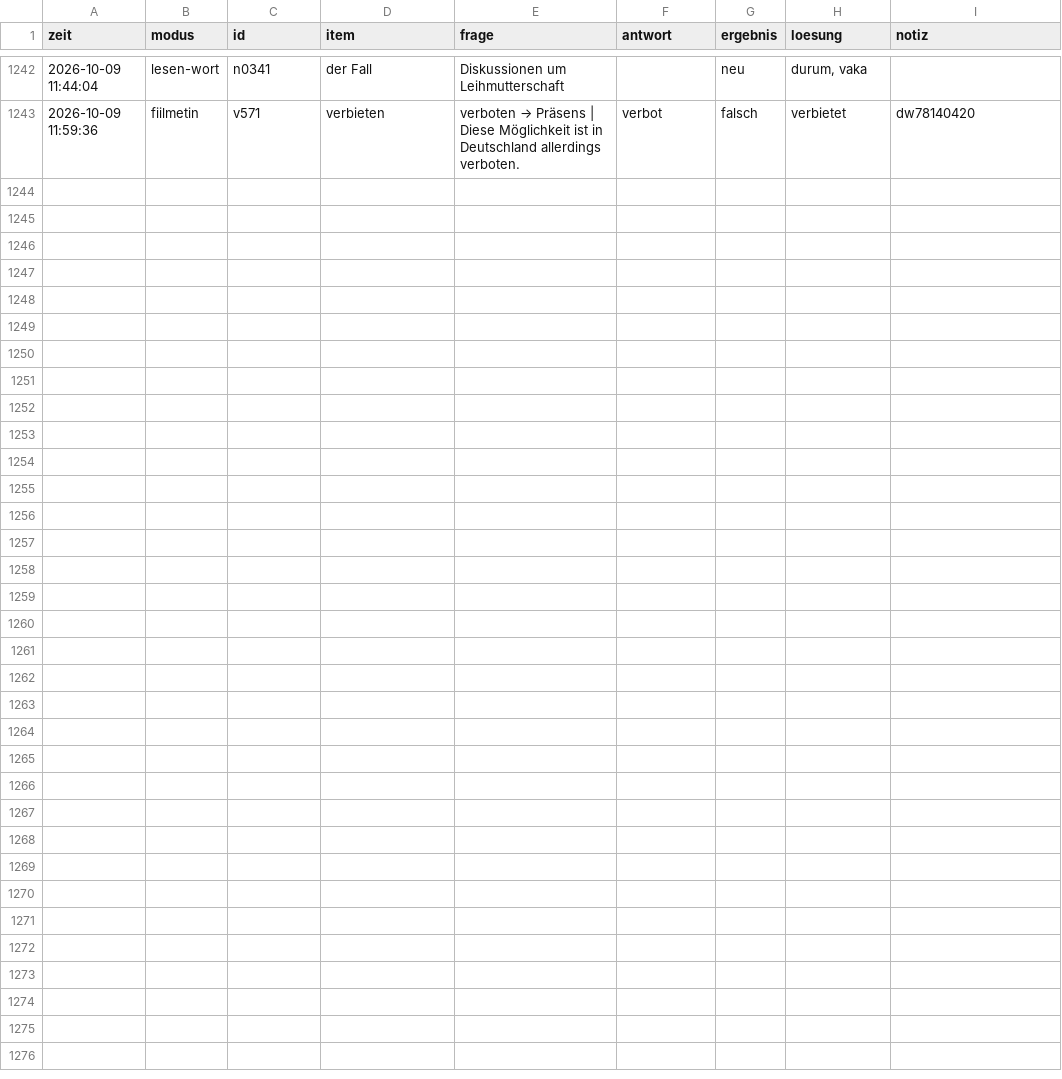
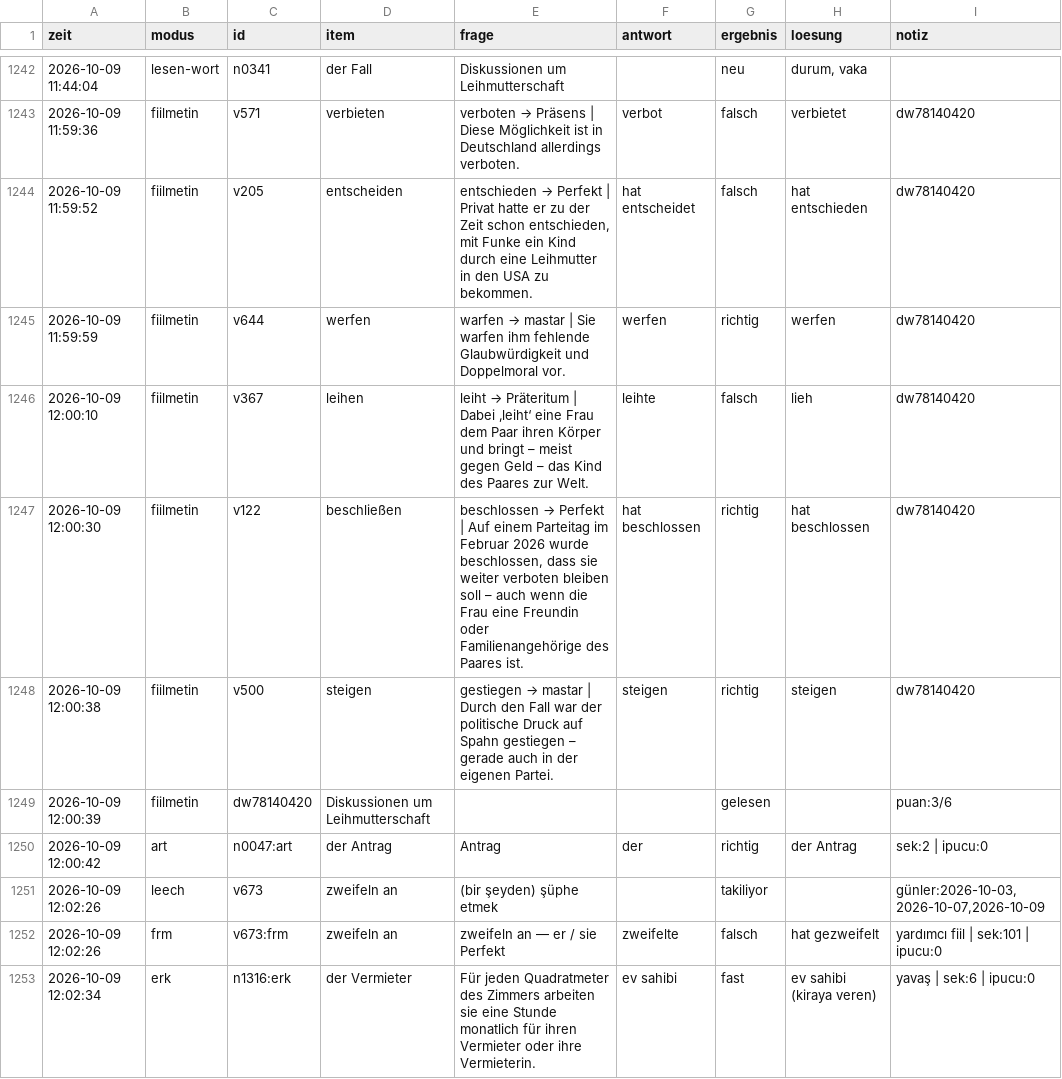
Before and after one commit to mahmutarsla/Almanca-Tekrar, a CSV file: log/log.csv, drawn as a sheet; only a part is shown, gaps mark what is left out; the diff names each change by its address in the sheet, - before the commit and + after, or states it on an @@ line.

Commit message:
log: 10 cevap

```diff
--- a/log/log.csv
+++ b/log/log.csv
+row 1244: 2026-10-09 11:59:52 | fiilmetin | v205 | entscheiden | entschieden → Perfekt | Privat hatte er zu der Zeit schon entschieden, mit Funke ein Kind durch eine Leihmutter in den USA zu bekommen. | hat entscheidet | falsch | hat entschieden | dw78140420
+row 1245: 2026-10-09 11:59:59 | fiilmetin | v644 | werfen | warfen → mastar | Sie warfen ihm fehlende Glaubwürdigkeit und Doppelmoral vor. | werfen | richtig | werfen | dw78140420
+row 1246: 2026-10-09 12:00:10 | fiilmetin | v367 | leihen | leiht → Präteritum | Dabei ‚leiht‘ eine Frau dem Paar ihren Körper und bringt – meist gegen Geld – das Kind des Paares zur Welt. | leihte | falsch | lieh | dw78140420
+row 1247: 2026-10-09 12:00:30 | fiilmetin | v122 | beschließen | beschlossen → Perfekt | Auf einem Parteitag im Februar 2026 wurde beschlossen, dass sie weiter verboten bleiben soll – auch wenn die Frau eine Freundin oder Familienangehörige des Paares ist. | hat beschlossen | richtig | hat beschlossen | dw78140420
+row 1248: 2026-10-09 12:00:38 | fiilmetin | v500 | steigen | gestiegen → mastar | Durch den Fall war der politische Druck auf Spahn gestiegen – gerade auch in der eigenen Partei. | steigen | richtig | steigen | dw78140420
+row 1249: 2026-10-09 12:00:39 | fiilmetin | dw78140420 | Diskussionen um Leihmutterschaft |  |  | gelesen |  | puan:3/6
+row 1250: 2026-10-09 12:00:42 | art | n0047:art | der Antrag | Antrag | der | richtig | der Antrag | sek:2 | ipucu:0
+row 1251: 2026-10-09 12:02:26 | leech | v673 | zweifeln an | (bir şeyden) şüphe etmek |  | takiliyor |  | günler:2026-10-03,2026-10-07,2026-10-09
+row 1252: 2026-10-09 12:02:26 | frm | v673:frm | zweifeln an | zweifeln an — er / sie Perfekt | zweifelte | falsch | hat gezweifelt | yardımcı fiil | sek:101 | ipucu:0
+row 1253: 2026-10-09 12:02:34 | erk | n1316:erk | der Vermieter | Für jeden Quadratmeter des Zimmers arbeiten sie eine Stunde monatlich für ihren Vermieter oder ihre Vermieterin. | ev sahibi | fast | ev sahibi (kiraya veren) | yavaş | sek:6 | ipucu:0
```
